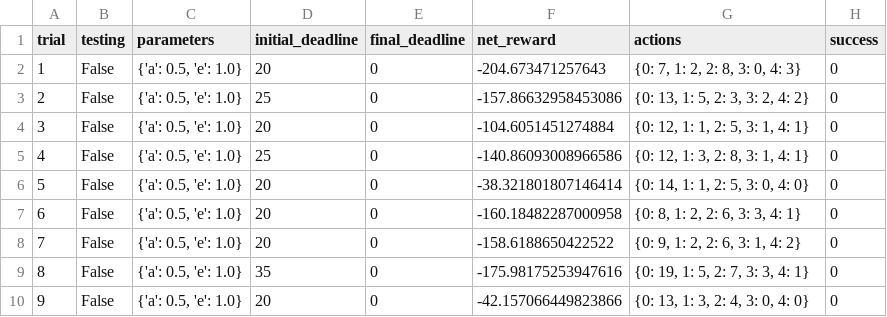
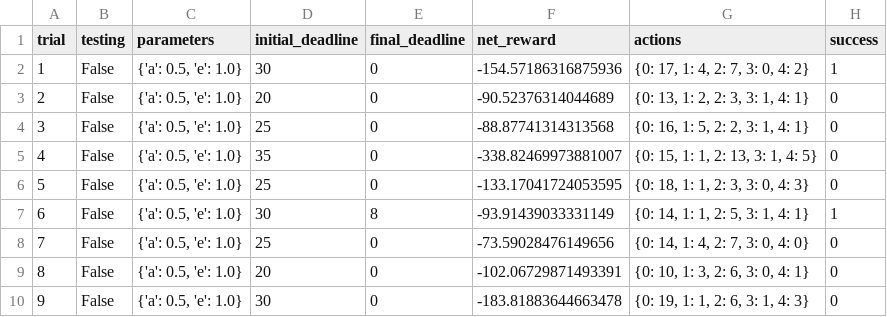
Before and after one commit to Keenencates/Smartcab, a CSV file: logs/sim_no-learning.csv, drawn as a sheet; only a part is shown; the diff covers the shown part only.

```diff
--- a/logs/sim_no-learning.csv
+++ b/logs/sim_no-learning.csv
@@ -1,10 +1,10 @@
 trial,testing,parameters,initial_deadline,final_deadline,net_reward,actions,success
-1,False,"{'a': 0.5, 'e': 1.0}",20,0,-204.673471257643,"{0: 7, 1: 2, 2: 8, 3: 0, 4: 3}",0
-2,False,"{'a': 0.5, 'e': 1.0}",25,0,-157.86632958453086,"{0: 13, 1: 5, 2: 3, 3: 2, 4: 2}",0
-3,False,"{'a': 0.5, 'e': 1.0}",20,0,-104.6051451274884,"{0: 12, 1: 1, 2: 5, 3: 1, 4: 1}",0
-4,False,"{'a': 0.5, 'e': 1.0}",25,0,-140.86093008966586,"{0: 12, 1: 3, 2: 8, 3: 1, 4: 1}",0
-5,False,"{'a': 0.5, 'e': 1.0}",20,0,-38.321801807146414,"{0: 14, 1: 1, 2: 5, 3: 0, 4: 0}",0
-6,False,"{'a': 0.5, 'e': 1.0}",20,0,-160.18482287000958,"{0: 8, 1: 2, 2: 6, 3: 3, 4: 1}",0
-7,False,"{'a': 0.5, 'e': 1.0}",20,0,-158.6188650422522,"{0: 9, 1: 2, 2: 6, 3: 1, 4: 2}",0
-8,False,"{'a': 0.5, 'e': 1.0}",35,0,-175.98175253947616,"{0: 19, 1: 5, 2: 7, 3: 3, 4: 1}",0
-9,False,"{'a': 0.5, 'e': 1.0}",20,0,-42.157066449823866,"{0: 13, 1: 3, 2: 4, 3: 0, 4: 0}",0
+1,False,"{'a': 0.5, 'e': 1.0}",30,0,-154.57186316875936,"{0: 17, 1: 4, 2: 7, 3: 0, 4: 2}",1
+2,False,"{'a': 0.5, 'e': 1.0}",20,0,-90.52376314044689,"{0: 13, 1: 2, 2: 3, 3: 1, 4: 1}",0
+3,False,"{'a': 0.5, 'e': 1.0}",25,0,-88.87741314313568,"{0: 16, 1: 5, 2: 2, 3: 1, 4: 1}",0
+4,False,"{'a': 0.5, 'e': 1.0}",35,0,-338.82469973881007,"{0: 15, 1: 1, 2: 13, 3: 1, 4: 5}",0
+5,False,"{'a': 0.5, 'e': 1.0}",25,0,-133.17041724053595,"{0: 18, 1: 1, 2: 3, 3: 0, 4: 3}",0
+6,False,"{'a': 0.5, 'e': 1.0}",30,8,-93.91439033331149,"{0: 14, 1: 1, 2: 5, 3: 1, 4: 1}",1
+7,False,"{'a': 0.5, 'e': 1.0}",25,0,-73.59028476149656,"{0: 14, 1: 4, 2: 7, 3: 0, 4: 0}",0
+8,False,"{'a': 0.5, 'e': 1.0}",20,0,-102.06729871493391,"{0: 10, 1: 3, 2: 6, 3: 0, 4: 1}",0
+9,False,"{'a': 0.5, 'e': 1.0}",30,0,-183.81883644663478,"{0: 19, 1: 1, 2: 6, 3: 1, 4: 3}",0
```
Also changed, not shown: 70 edited cells elsewhere in this file, 8 other files.
